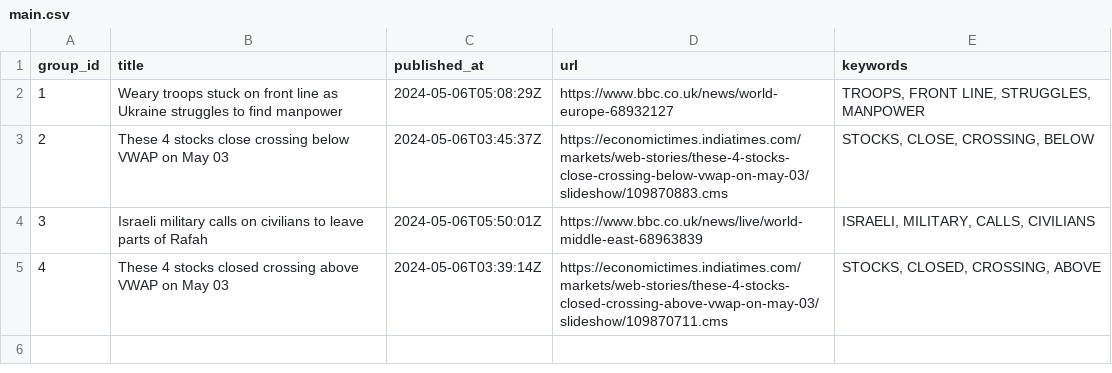
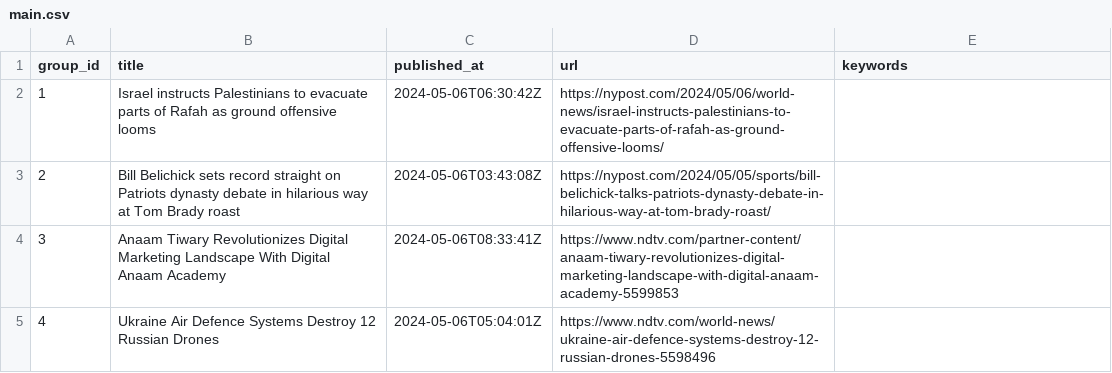
Before and after one commit to ritikaasri/newsgame, a CSV file: web/data/main.csv, drawn as a sheet.

Commit message:
Update news main.csv

```diff
--- a/web/data/main.csv
+++ b/web/data/main.csv
@@ -1,5 +1,5 @@
 group_id,title,published_at,url,keywords
-1,Weary troops stuck on front line as Ukraine struggles to find manpower,2024-05-06T05:08:29Z,https://www.bbc.co.uk/news/world-europe-68932127,"TROOPS, FRONT LINE, STRUGGLES, MANPOWER"
-2,These 4 stocks close crossing below VWAP on May 03,2024-05-06T03:45:37Z,https://economictimes.indiatimes.com/markets/web-stories/these-4-stocks-close-crossing-below-vwap-on-may-03/slideshow/109870883.cms,"STOCKS, CLOSE, CROSSING, BELOW"
-3,Israeli military calls on civilians to leave parts of Rafah,2024-05-06T05:50:01Z,https://www.bbc.co.uk/news/live/world-middle-east-68963839,"ISRAELI, MILITARY, CALLS, CIVILIANS"
-4,These 4 stocks closed crossing above VWAP on May 03,2024-05-06T03:39:14Z,https://economictimes.indiatimes.com/markets/web-stories/these-4-stocks-closed-crossing-above-vwap-on-may-03/slideshow/109870711.cms,"STOCKS, CLOSED, CROSSING, ABOVE"
+1,Israel instructs Palestinians to evacuate parts of Rafah as ground offensive looms,2024-05-06T06:30:42Z,https://nypost.com/2024/05/06/world-news/israel-instructs-palestinians-to-evacuate-parts-of-rafah-as-ground-offensive-looms/,
+2,Bill Belichick sets record straight on Patriots dynasty debate in hilarious way at Tom Brady roast,2024-05-06T03:43:08Z,https://nypost.com/2024/05/05/sports/bill-belichick-talks-patriots-dynasty-debate-in-hilarious-way-at-tom-brady-roast/,
+3,Anaam Tiwary Revolutionizes Digital Marketing Landscape With Digital Anaam Academy,2024-05-06T08:33:41Z,https://www.ndtv.com/partner-content/anaam-tiwary-revolutionizes-digital-marketing-landscape-with-digital-anaam-academy-5599853,
+4,Ukraine Air Defence Systems Destroy 12 Russian Drones,2024-05-06T05:04:01Z,https://www.ndtv.com/world-news/ukraine-air-defence-systems-destroy-12-russian-drones-5598496,
```
